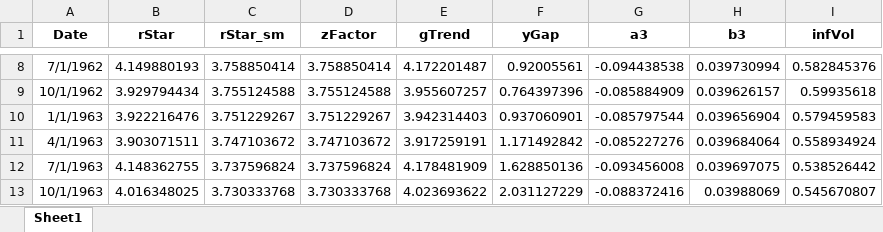
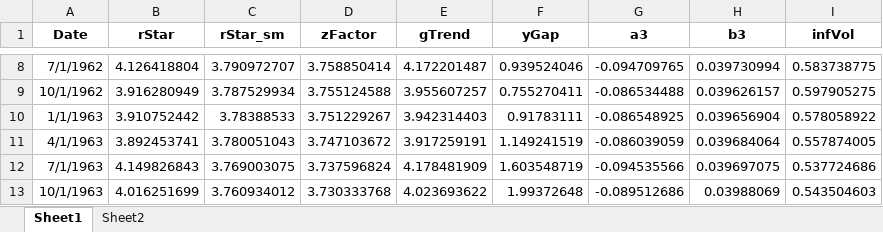
Before and after one commit to tibor-pal/tibor-pal.github.io, an Excel workbook: estimates_PS2025.xlsx, sheet Sheet1, drawn as a sheet; only a part is shown, gaps mark what is left out; values as stored, in another font and other column widths than the file's, no borders; the diff covers the shown part only; the diff names each change by its address in the sheet, - before the commit and + after, or states it on an @@ line.

```diff
--- a/estimates_PS2025.xlsx (sheet Sheet1)
+++ b/estimates_PS2025.xlsx (sheet Sheet1)
+sheet tab: Sheet2
-B8 (rStar): 4.149880193
+B8 (rStar): 4.126418804
-C8 (rStar_sm): 3.758850414
+C8 (rStar_sm): 3.790972707
-F8 (yGap): 0.92005561
+F8 (yGap): 0.939524046
-G8 (a3): -0.094438538
+G8 (a3): -0.094709765
-I8 (infVol): 0.582845376
+I8 (infVol): 0.583738775
-B9 (rStar): 3.929794434
+B9 (rStar): 3.916280949
-C9 (rStar_sm): 3.755124588
+C9 (rStar_sm): 3.787529934
-F9 (yGap): 0.764397396
+F9 (yGap): 0.755270411
-G9 (a3): -0.085884909
+G9 (a3): -0.086534488
-I9 (infVol): 0.59935618
+I9 (infVol): 0.597905275
-B10 (rStar): 3.922216476
+B10 (rStar): 3.910752442
-C10 (rStar_sm): 3.751229267
+C10 (rStar_sm): 3.78388533
-F10 (yGap): 0.937060901
+F10 (yGap): 0.91783111
-G10 (a3): -0.085797544
+G10 (a3): -0.086548925
-I10 (infVol): 0.579459583
+I10 (infVol): 0.578058922
-B11 (rStar): 3.903071511
+B11 (rStar): 3.892453741
-C11 (rStar_sm): 3.747103672
+C11 (rStar_sm): 3.780051043
-F11 (yGap): 1.171492842
+F11 (yGap): 1.149241519
-G11 (a3): -0.085227276
+G11 (a3): -0.086039059
-I11 (infVol): 0.558934924
+I11 (infVol): 0.557874005
-B12 (rStar): 4.148362755
+B12 (rStar): 4.149826843
-C12 (rStar_sm): 3.737596824
+C12 (rStar_sm): 3.769003075
-F12 (yGap): 1.628850136
+F12 (yGap): 1.603548719
-G12 (a3): -0.093456008
+G12 (a3): -0.094535566
-I12 (infVol): 0.538526442
+I12 (infVol): 0.537724686
-B13 (rStar): 4.016348025
+B13 (rStar): 4.016251699
-C13 (rStar_sm): 3.730333768
+C13 (rStar_sm): 3.760934012
-F13 (yGap): 2.031127229
+F13 (yGap): 1.99372648
-G13 (a3): -0.088372416
+G13 (a3): -0.089512686
-I13 (infVol): 0.545670807
+I13 (infVol): 0.543504603
```
Also changed, not shown: 1 added row and 1255 edited cells elsewhere in this sheet, 2 other files.
